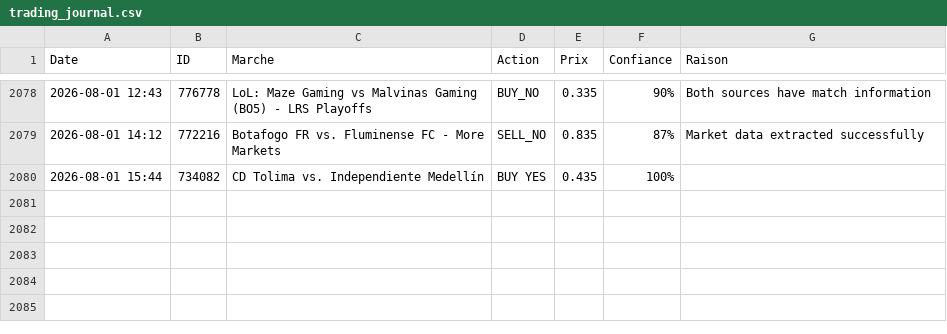
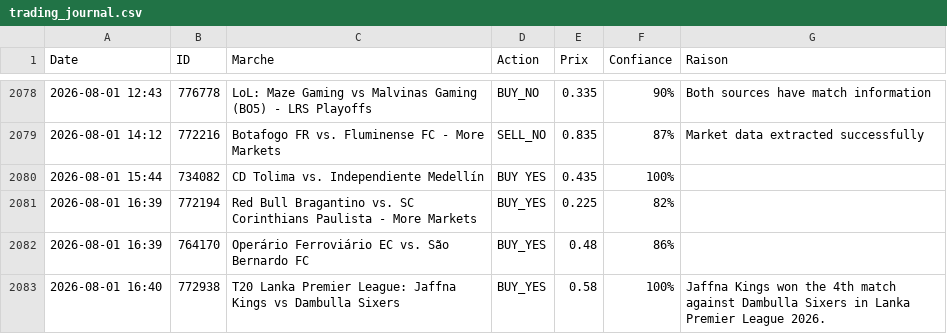
Before and after one commit to sentineloracle-lab/polymarket-scanner, a CSV file: trading_journal.csv, drawn as a sheet; only a part is shown, gaps mark what is left out.

Commit message:
Update trading journal [skip ci]

```diff
--- a/trading_journal.csv
+++ b/trading_journal.csv
@@ -2080 +2080,4 @@ Date,ID,Marche,Action,Prix,Confiance,Raison
 2026-08-01 15:44,734082,CD Tolima vs. Independiente Medellín,BUY YES,0.435,100%,
+2026-08-01 16:39,772194,Red Bull Bragantino vs. SC Corinthians Paulista - More Markets,BUY_YES,0.225,82%,
+2026-08-01 16:39,764170,Operário Ferroviário EC vs. São Bernardo FC,BUY_YES,0.48,86%,
+2026-08-01 16:40,772938,T20 Lanka Premier League: Jaffna Kings vs Dambulla Sixers,BUY_YES,0.58,100%,Jaffna Kings won the 4th match against Dambulla Sixers in Lanka Premier League 2026.
```
